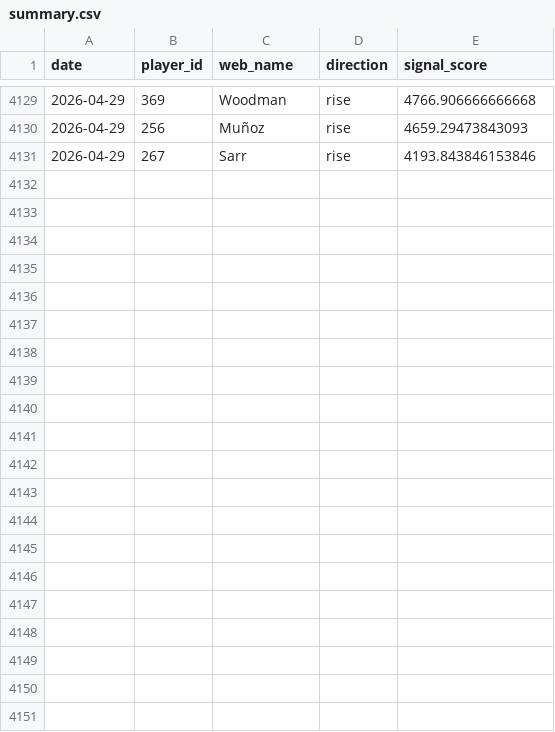
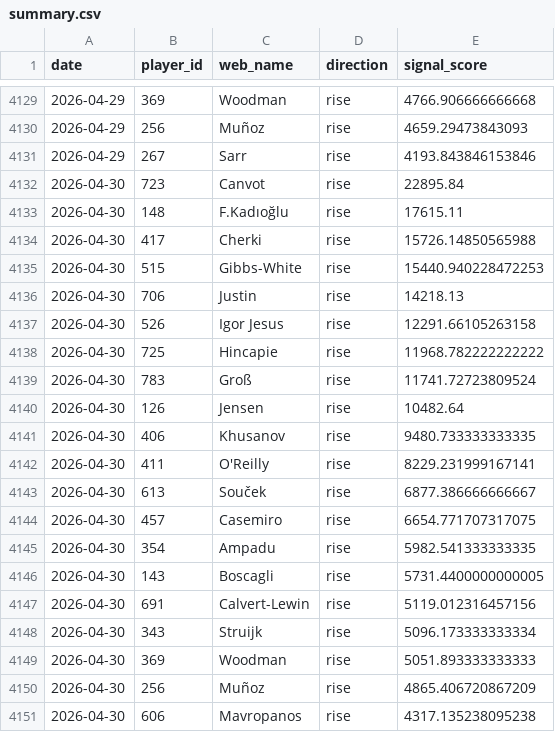
Before and after one commit to dauadaishaya9-lab/Fpl-price-predictor-, a CSV file: data/summary.csv, drawn as a sheet; only a part is shown, gaps mark what is left out.

```diff
--- a/data/summary.csv
+++ b/data/summary.csv
@@ -4131 +4131,21 @@ date,player_id,web_name,direction,signal_score
 2026-04-29,267,Sarr,rise,4193.843846153846
+2026-04-30,723,Canvot,rise,22895.84
+2026-04-30,148,F.Kadıoğlu,rise,17615.11
+2026-04-30,417,Cherki,rise,15726.14850565988
+2026-04-30,515,Gibbs-White,rise,15440.940228472253
+2026-04-30,706,Justin,rise,14218.13
+2026-04-30,526,Igor Jesus,rise,12291.66105263158
+2026-04-30,725,Hincapie,rise,11968.782222222222
+2026-04-30,783,Groß,rise,11741.72723809524
+2026-04-30,126,Jensen,rise,10482.64
+2026-04-30,406,Khusanov,rise,9480.733333333335
+2026-04-30,411,O'Reilly,rise,8229.231999167141
+2026-04-30,613,Souček,rise,6877.386666666667
+2026-04-30,457,Casemiro,rise,6654.771707317075
+2026-04-30,354,Ampadu,rise,5982.541333333335
+2026-04-30,143,Boscagli,rise,5731.4400000000005
+2026-04-30,691,Calvert-Lewin,rise,5119.012316457156
+2026-04-30,343,Struijk,rise,5096.173333333334
+2026-04-30,369,Woodman,rise,5051.893333333333
+2026-04-30,256,Muñoz,rise,4865.406720867209
+2026-04-30,606,Mavropanos,rise,4317.135238095238
```
Also changed, not shown: data/evaluation.csv, data/last_prices.csv, 4 other files.
